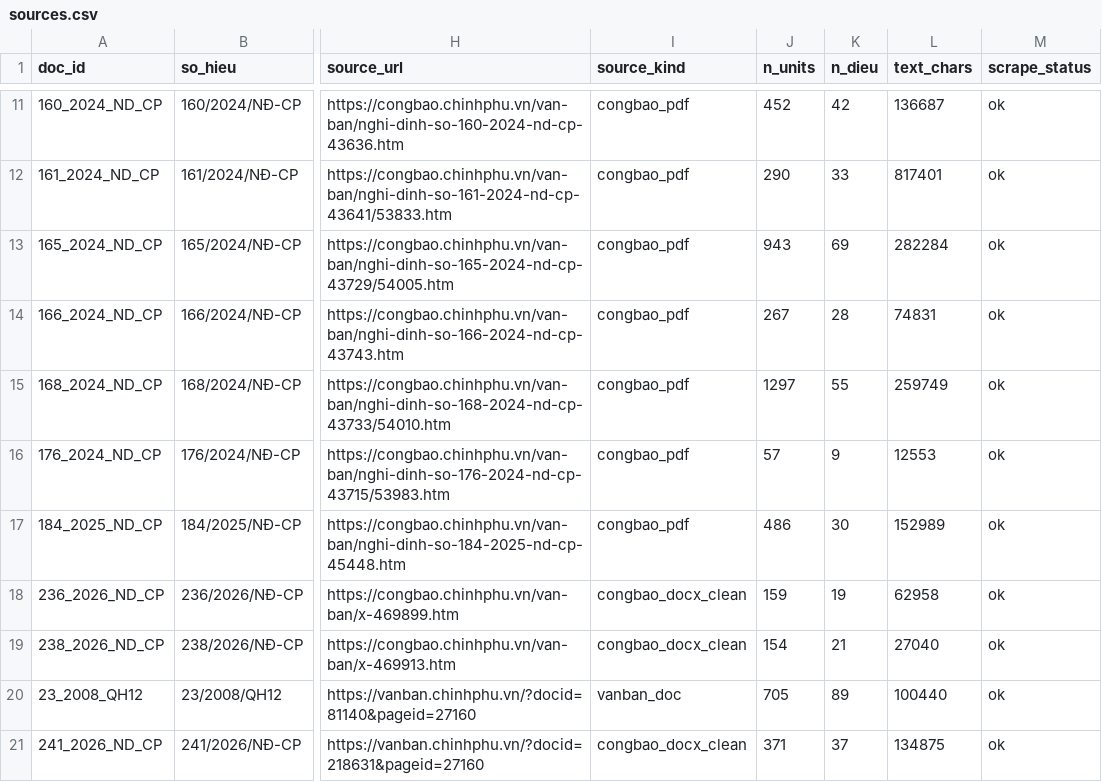
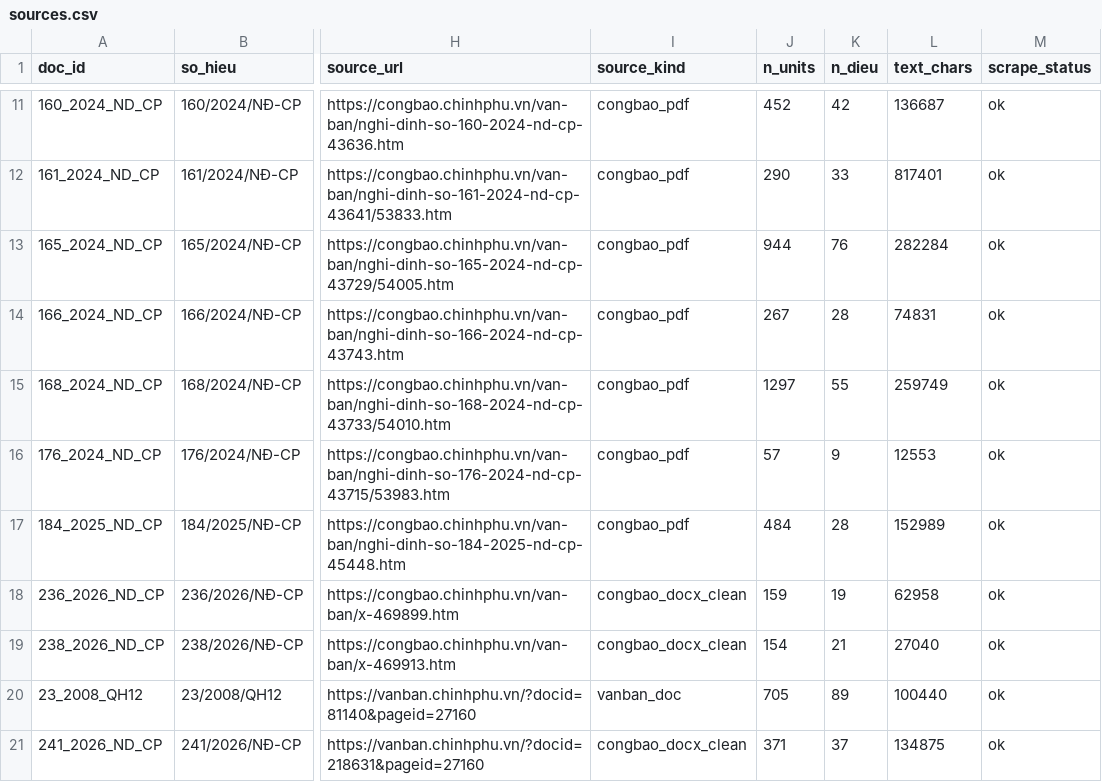
Before and after one commit to human6004/knowledge-augmented-generation-vietnamese-road-traffic-laws, a CSV file: data/metadata/sources.csv, drawn as a sheet; only a part is shown, gaps mark what is left out; the diff covers the shown part only; the diff names each change by its address in the sheet, - before the commit and + after, or states it on an @@ line.

```diff
--- a/data/metadata/sources.csv
+++ b/data/metadata/sources.csv
-J13 (n_units): 943
+J13 (n_units): 944
-K13 (n_dieu): 69
+K13 (n_dieu): 76
-J17 (n_units): 486
+J17 (n_units): 484
-K17 (n_dieu): 30
+K17 (n_dieu): 28
```
Also changed, not shown: 60 edited cells elsewhere in this file, 6 other files.
